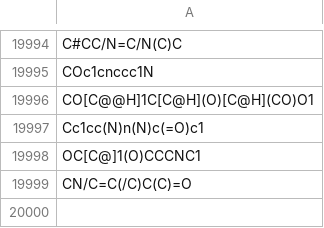
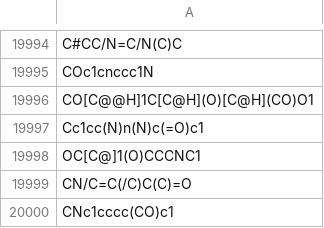
Before and after one commit to ansatzX/graduation-thesis-BSC, a CSV file: tocomp/mol_dup_2w.csv, drawn as a sheet; only a part is shown, gaps mark what is left out.

```diff
--- a/tocomp/mol_dup_2w.csv
+++ b/tocomp/mol_dup_2w.csv
@@ -19999 +19999,2 @@ OC[C@]1(O)CCCNC1
 CN/C=C(/C)C(C)=O
+CNc1cccc(CO)c1
```
Also changed, not shown: 1 other file.
